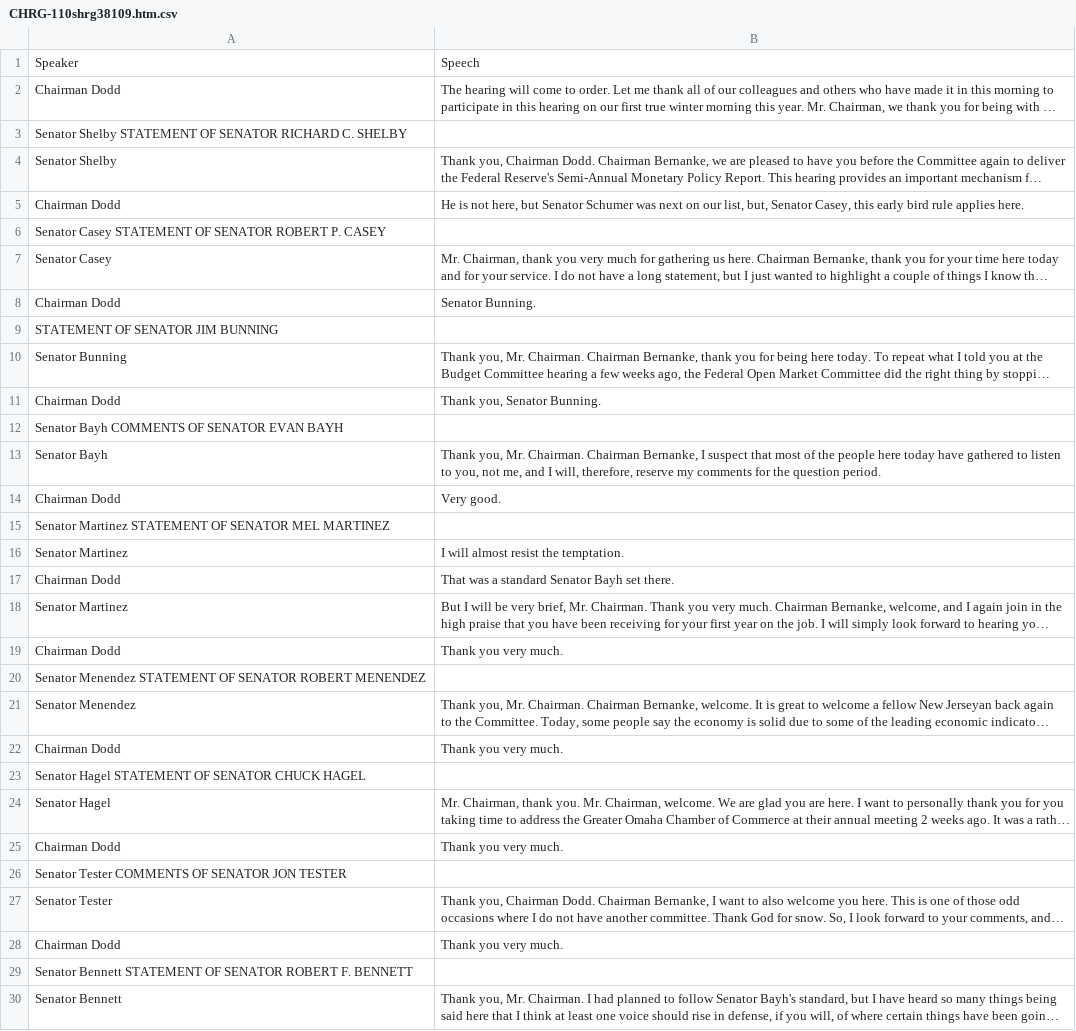
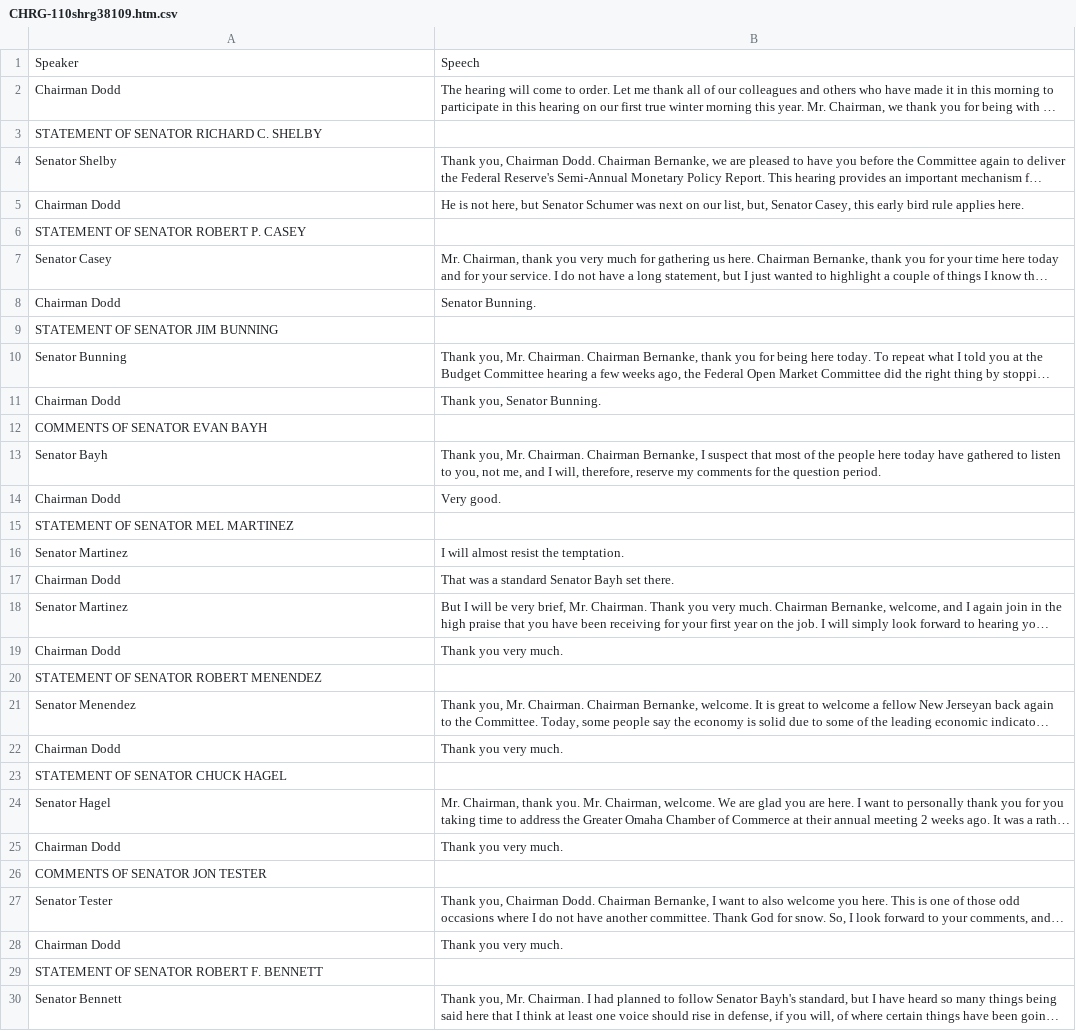
Before and after one commit to ihmc/congressional_hearings, a CSV file: data/CongressionalHearings/MonetaryPolicy/Senate_Banking,_Housing_and_Urban_Affairs/SBHUA_-_Feb_14,_2007_Fed_Reserve/CHRG-110shrg38109.htm.csv, drawn as a sheet; only a part is shown; long unchanged cells end in …; the diff covers the shown part only; the diff names each change by its address in the sheet, - before the commit and + after, or states it on an @@ line.

```diff
--- a/data/CongressionalHearings/MonetaryPolicy/Senate_Banking,_Housing_and_Urban_Affairs/SBHUA_-_Feb_14,_2007_Fed_Reserve/CHRG-110shrg38109.htm.csv
+++ b/data/CongressionalHearings/MonetaryPolicy/Senate_Banking,_Housing_and_Urban_Affairs/SBHUA_-_Feb_14,_2007_Fed_Reserve/CHRG-110shrg38109.htm.csv
-A3: Senator Shelby STATEMENT OF…
+A3: STATEMENT OF…
-A6: Senator Casey STATEMENT OF SENATOR ROBERT P. CASEY
+A6: STATEMENT OF SENATOR ROBERT P. CASEY
-A12: Senator Bayh COMMENTS OF SENATOR EVAN BAYH
+A12: COMMENTS OF SENATOR EVAN BAYH
-A15: Senator Martinez STATEMENT OF SENATOR MEL MARTINEZ
+A15: STATEMENT OF SENATOR MEL MARTINEZ
-A20: Senator Menendez STATEMENT OF SENATOR ROBERT MENENDEZ
+A20: STATEMENT OF SENATOR ROBERT MENENDEZ
-A23: Senator Hagel STATEMENT OF SENATOR CHUCK HAGEL
+A23: STATEMENT OF SENATOR CHUCK HAGEL
-A26: Senator Tester COMMENTS OF SENATOR JON TESTER
+A26: COMMENTS OF SENATOR JON TESTER
-A29: Senator Bennett STATEMENT OF…
+A29: STATEMENT OF…
```
Also changed, not shown: 4 edited cells elsewhere in this file, data/CongressionalHearings/Dodd-Frank/CHRG-111shrg56415/CHRG-111shrg56415.htm.csv, data/CongressionalHearings/MonetaryPolicy/Senate_Banking,_Housing_and_Urban_Affairs/SBHUA_-_July_19,_2006_Fed_Reserve/CHRG-109shrg30354.htm.csv, 47 other files.
